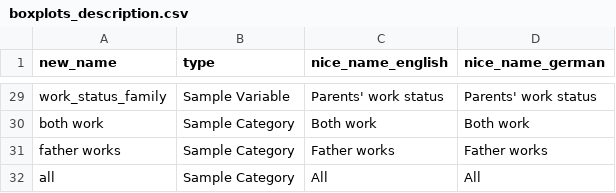
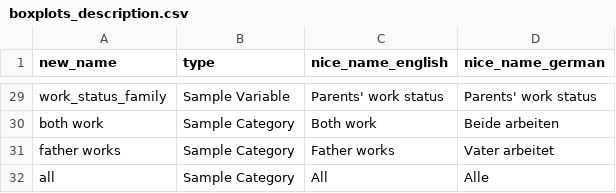
Before and after one commit to covid-19-impact-lab/utilities, a CSV file: utilities/dashboard/liss/boxplots_description.csv, drawn as a sheet; only a part is shown, gaps mark what is left out; the diff covers the shown part only; the diff names each change by its address in the sheet, - before the commit and + after, or states it on an @@ line.

```diff
--- a/utilities/dashboard/liss/boxplots_description.csv
+++ b/utilities/dashboard/liss/boxplots_description.csv
-D30 (nice_name_german): Both work
+D30 (nice_name_german): Beide arbeiten
-D31 (nice_name_german): Father works
+D31 (nice_name_german): Vater arbeitet
-D32 (nice_name_german): All
+D32 (nice_name_german): Alle
```
Also changed, not shown: 20 edited cells elsewhere in this file, 2 other files.
